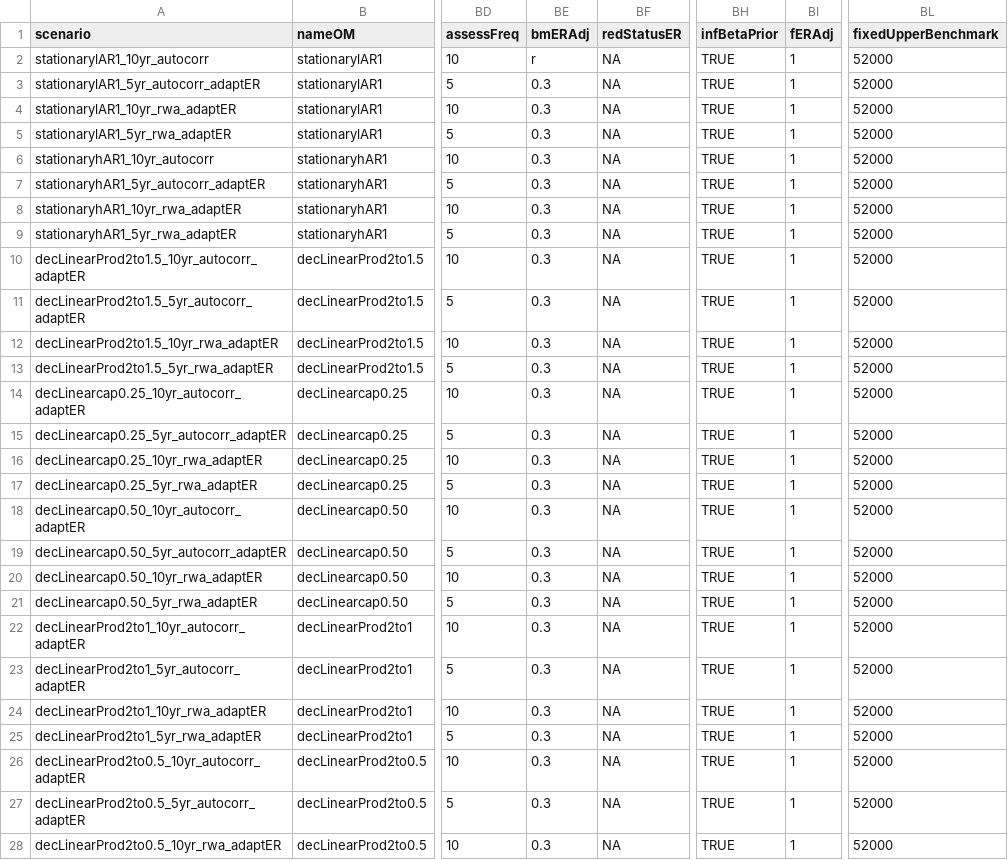
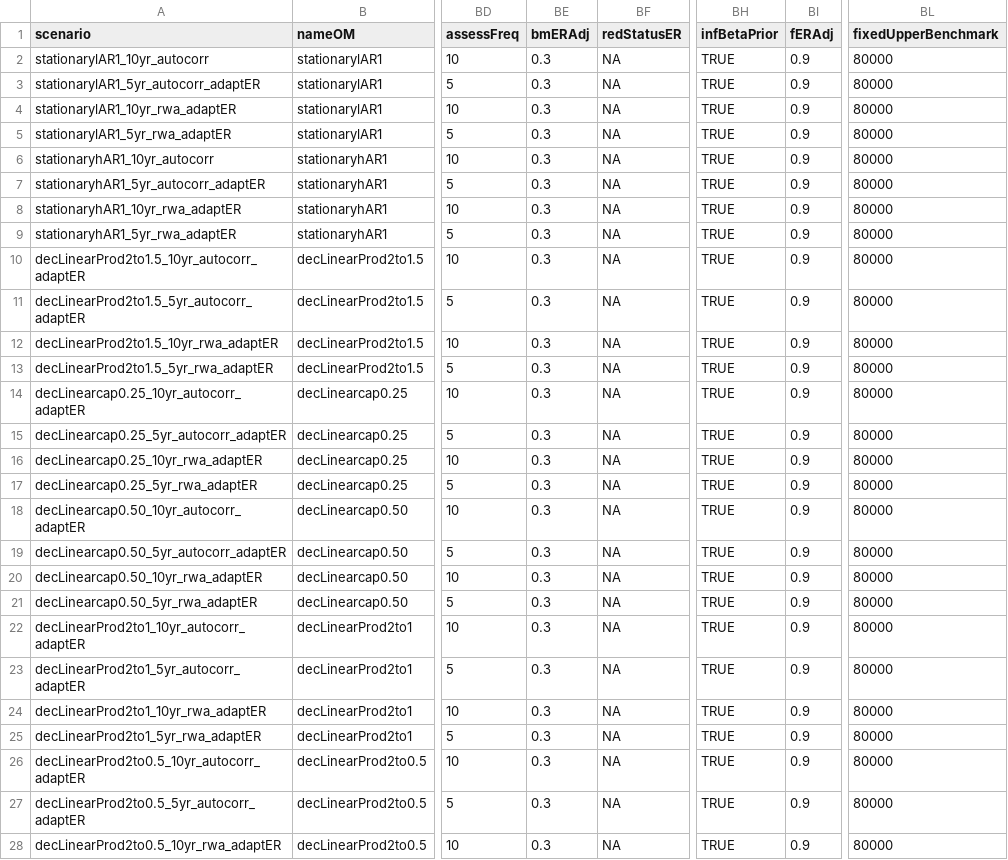
Before and after one commit to Pacific-salmon-assess/timevar_cls, a CSV file: data/guidelines/SimPars2.3.csv, drawn as a sheet; only a part is shown, gaps mark what is left out; the diff covers the shown part only; the diff names each change by its address in the sheet, - before the commit and + after, or states it on an @@ line.

```diff
--- a/data/guidelines/SimPars2.3.csv
+++ b/data/guidelines/SimPars2.3.csv
-BE2 (bmERAdj): r
+BE2 (bmERAdj): 0.3
-BI2:BI28 (fERAdj): 1
+BI2:BI28 (fERAdj): 0.9
-BL2:BL28 (fixedUpperBenchmark): 52000
+BL2:BL28 (fixedUpperBenchmark): 80000
```
Also changed, not shown: 42 edited cells elsewhere in this file, data/guidelines/SimPars2.1.csv.
